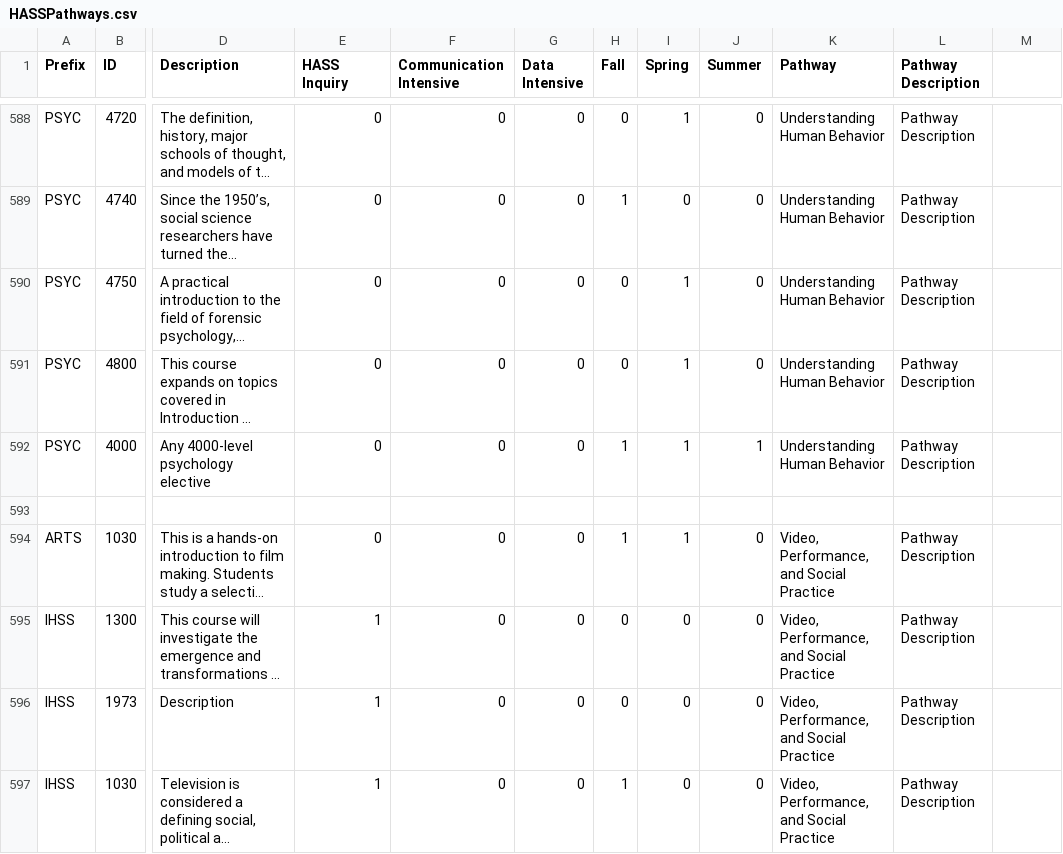
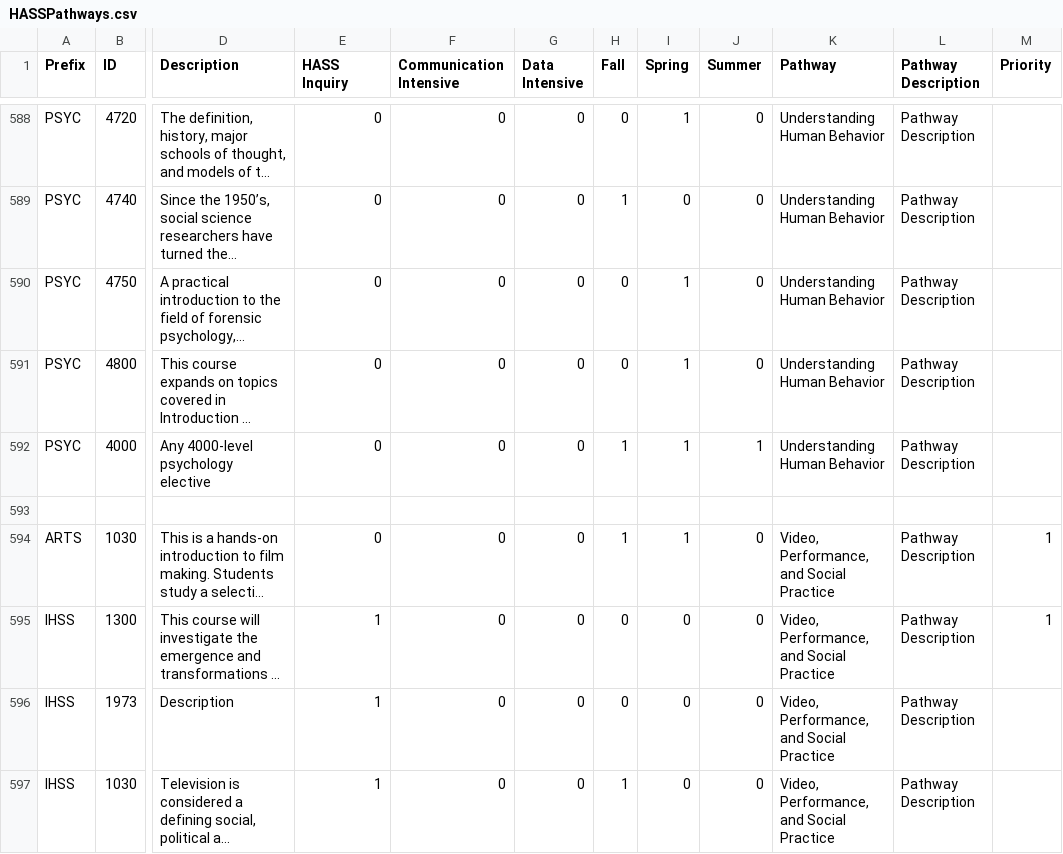
Before and after one commit to nishi7409/HASSPathways, a CSV file: new backend/mysite/HASSPathways.csv, drawn as a sheet; only a part is shown, gaps mark what is left out; long unchanged cells end in …; the diff covers the shown part only; the diff names each change by its address in the sheet, - before the commit and + after, or states it on an @@ line.

```diff
--- a/new backend/mysite/HASSPathways.csv
+++ b/new backend/mysite/HASSPathways.csv
-M1: (empty)
+M1: Priority
-M594:M595 (Priority): (empty)
+M594:M595 (Priority): 1
```
Also changed, not shown: 18 edited cells elsewhere in this file, 2 other files.
